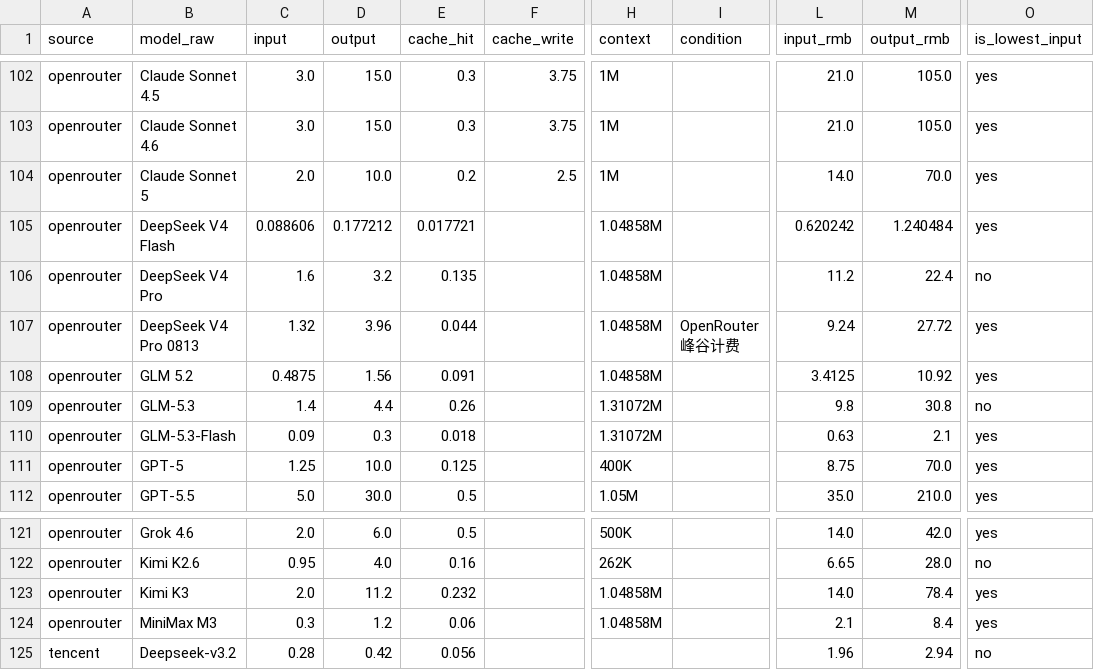
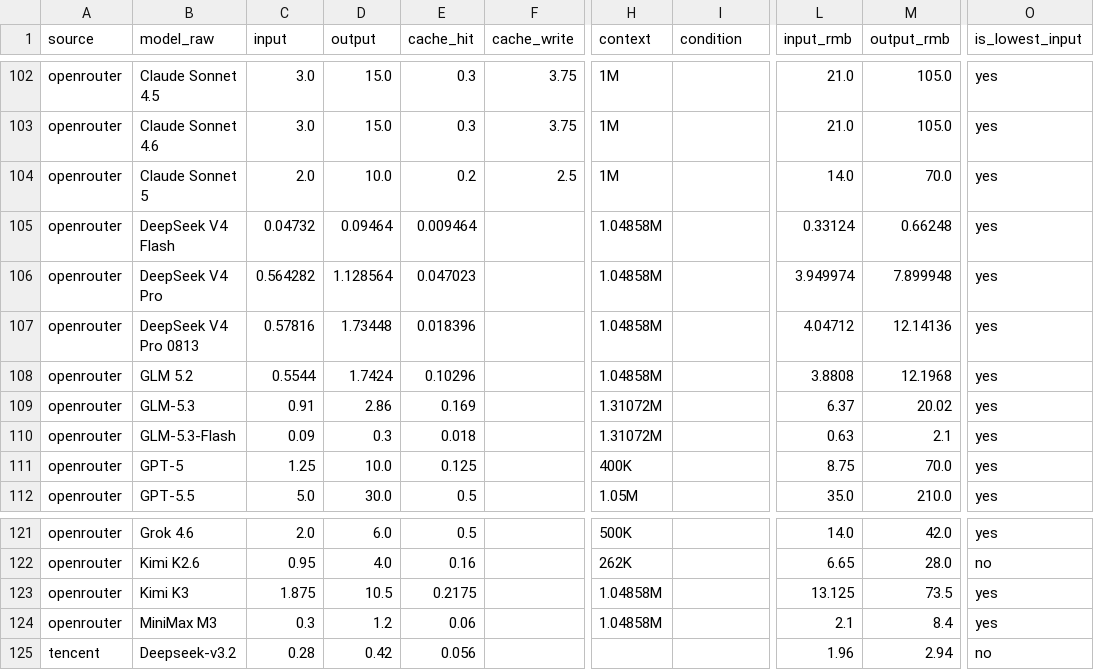
Before and after one commit to lzc0403/token-pricing-scraper, a CSV file: data/watchlist.csv, drawn as a sheet; only a part is shown, gaps mark what is left out; the diff covers the shown part only; the diff names each change by its address in the sheet, - before the commit and + after, or states it on an @@ line.

```diff
--- a/data/watchlist.csv
+++ b/data/watchlist.csv
-C105 (input): 0.088606
+C105 (input): 0.04732
-D105 (output): 0.177212
+D105 (output): 0.09464
-E105 (cache_hit): 0.017721
+E105 (cache_hit): 0.009464
-L105 (input_rmb): 0.620242
+L105 (input_rmb): 0.33124
-M105 (output_rmb): 1.240484
+M105 (output_rmb): 0.66248
-C106 (input): 1.6
+C106 (input): 0.564282
-D106 (output): 3.2
+D106 (output): 1.128564
-E106 (cache_hit): 0.135
+E106 (cache_hit): 0.047023
-L106 (input_rmb): 11.2
+L106 (input_rmb): 3.949974
-M106 (output_rmb): 22.4
+M106 (output_rmb): 7.899948
-O106 (is_lowest_input): no
+O106 (is_lowest_input): yes
-C107 (input): 1.32
+C107 (input): 0.57816
-D107 (output): 3.96
+D107 (output): 1.73448
-E107 (cache_hit): 0.044
+E107 (cache_hit): 0.018396
-I107 (condition): OpenRouter 峰谷计费
+I107 (condition): (empty)
-L107 (input_rmb): 9.24
+L107 (input_rmb): 4.04712
-M107 (output_rmb): 27.72
+M107 (output_rmb): 12.14136
-C108 (input): 0.4875
+C108 (input): 0.5544
-D108 (output): 1.56
+D108 (output): 1.7424
-E108 (cache_hit): 0.091
+E108 (cache_hit): 0.10296
-L108 (input_rmb): 3.4125
+L108 (input_rmb): 3.8808
-M108 (output_rmb): 10.92
+M108 (output_rmb): 12.1968
-C109 (input): 1.4
+C109 (input): 0.91
-D109 (output): 4.4
+D109 (output): 2.86
-E109 (cache_hit): 0.26
+E109 (cache_hit): 0.169
-L109 (input_rmb): 9.8
+L109 (input_rmb): 6.37
-M109 (output_rmb): 30.8
+M109 (output_rmb): 20.02
-O109 (is_lowest_input): no
+O109 (is_lowest_input): yes
-C123 (input): 2.0
+C123 (input): 1.875
-D123 (output): 11.2
+D123 (output): 10.5
-E123 (cache_hit): 0.232
+E123 (cache_hit): 0.2175
-L123 (input_rmb): 14.0
+L123 (input_rmb): 13.125
-M123 (output_rmb): 78.4
+M123 (output_rmb): 73.5
```
Also changed, not shown: 3 edited cells elsewhere in this file, data/prices.csv, 13 other files.
